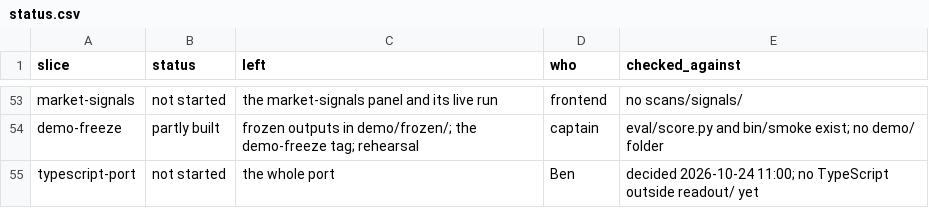
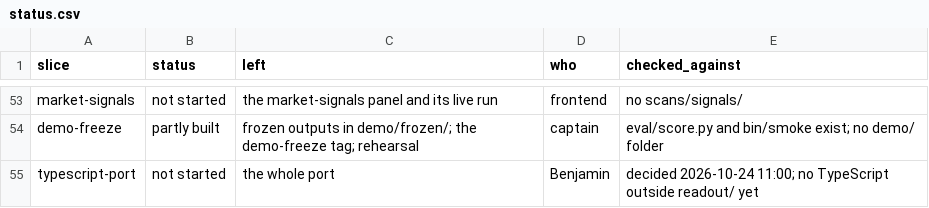
Before and after one commit to kenxle/tricorder, a CSV file: docs/ongoing/roadmap/status.csv, drawn as a sheet; only a part is shown, gaps mark what is left out.

Commit message:
Ken's desk with a notes section; Ben's handle is @Benjamin, as his agent signs

```diff
--- a/docs/ongoing/roadmap/status.csv
+++ b/docs/ongoing/roadmap/status.csv
@@ -54,2 +54,2 @@ market-signals,not started,the market-signals panel and its live run,frontend,no
 demo-freeze,partly built,frozen outputs in demo/frozen/; the demo-freeze tag; rehearsal,captain,eval/score.py and bin/smoke exist; no demo/ folder
-typescript-port,not started,the whole port,Ben,decided 2026-10-24 11:00; no TypeScript outside readout/ yet
+typescript-port,not started,the whole port,Benjamin,decided 2026-10-24 11:00; no TypeScript outside readout/ yet
```
Also changed, not shown: 5 other files.
